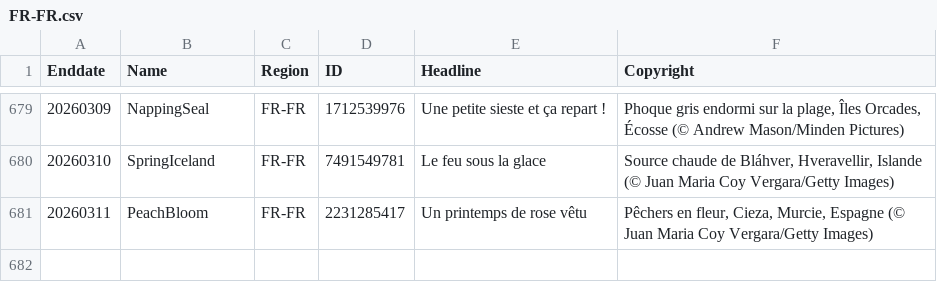
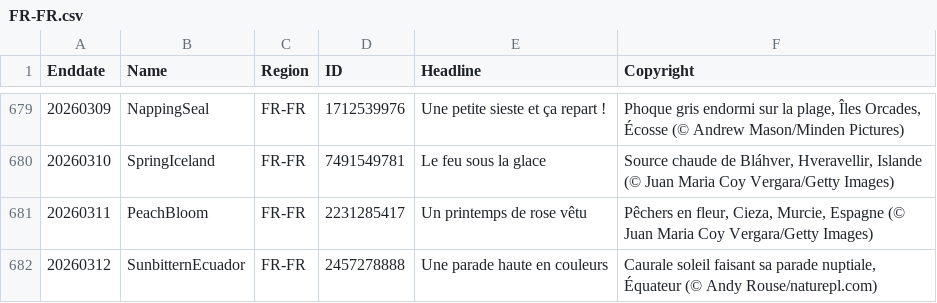
Before and after one commit to taumasyang/imageArchive, a CSV file: metadata/FR-FR.csv, drawn as a sheet; only a part is shown, gaps mark what is left out.

```diff
--- a/metadata/FR-FR.csv
+++ b/metadata/FR-FR.csv
@@ -681 +681,2 @@ Enddate,Name,Region,ID,Headline,Copyright
 20260311,PeachBloom,FR-FR,2231285417,"Un printemps de rose vêtu","Pêchers en fleur, Cieza, Murcie, Espagne (© Juan Maria Coy Vergara/Getty Images)"
+20260312,SunbitternEcuador,FR-FR,2457278888,"Une parade haute en couleurs","Caurale soleil faisant sa parade nuptiale, Équateur (© Andy Rouse/naturepl.com)"
```
Also changed, not shown: metadata/DE-DE.csv, metadata/EN-US.csv, 10 other files.
